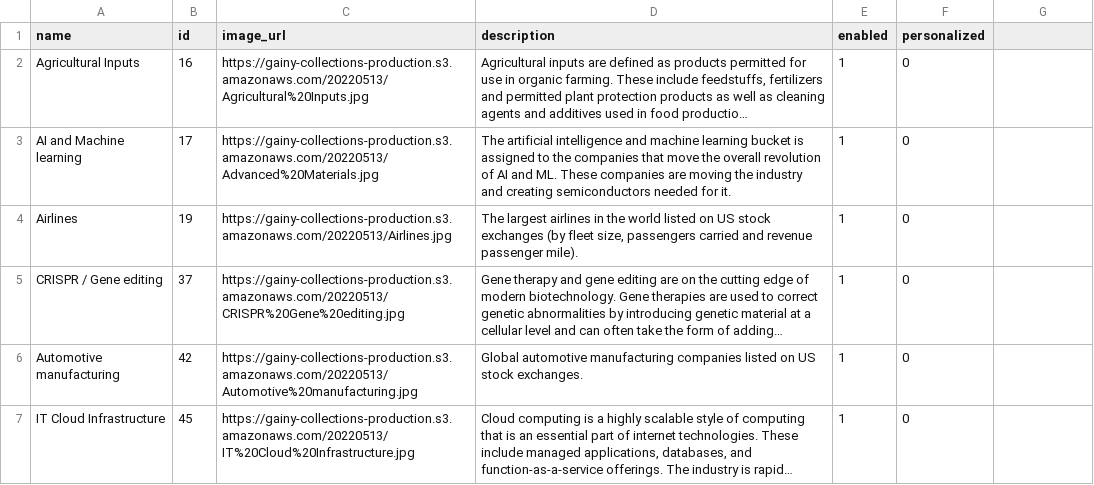
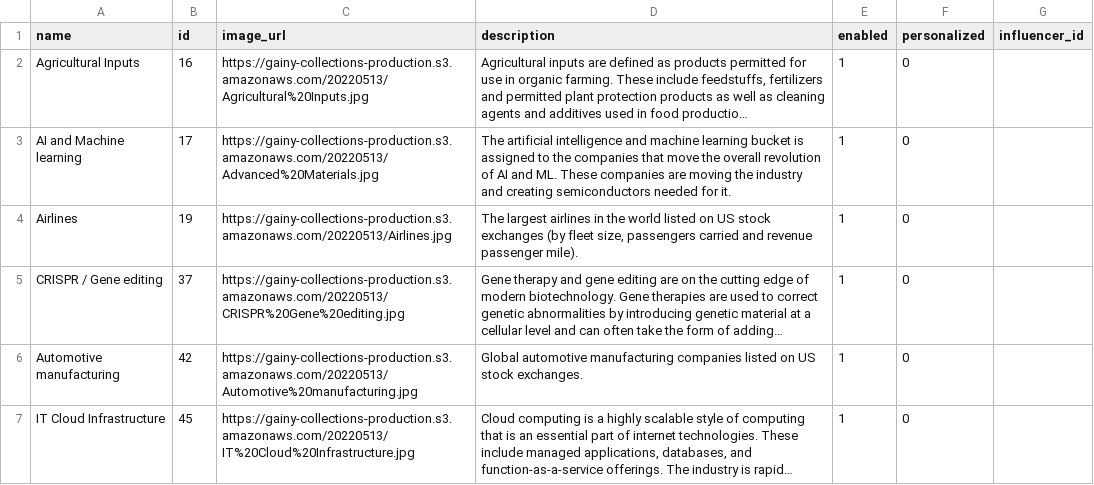
Before and after one commit to gainy-app/gainy, a CSV file: src/meltano/meltano/data/collections.csv, drawn as a sheet; only a part is shown; long unchanged cells end in …; the diff names each change by its address in the sheet, - before the commit and + after, or states it on an @@ line.

```diff
--- a/src/meltano/meltano/data/collections.csv
+++ b/src/meltano/meltano/data/collections.csv
-G1: (empty)
+G1: influencer_id
```
Also changed, not shown: 20 other files.
